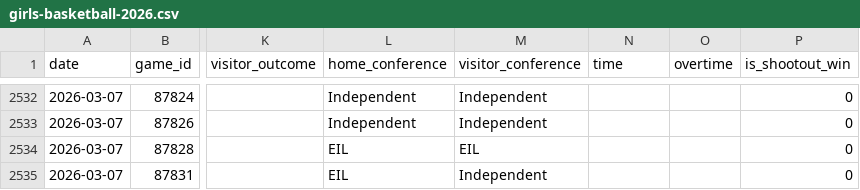
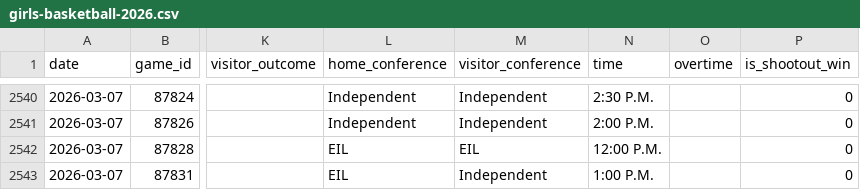
Before and after one commit to bwbensonjr/high-school-sports, a CSV file: data/girls-basketball-2026.csv, drawn as a sheet; only a part is shown, gaps mark what is left out; addresses are those after the commit; the diff covers the shown part only; the diff names each change by its address in the sheet, - before the commit and + after, or states it on an @@ line.

```diff
--- a/data/girls-basketball-2026.csv
+++ b/data/girls-basketball-2026.csv
-N2540 (time): (empty)
+N2540 (time): 2:30 P.M.
-N2541 (time): (empty)
+N2541 (time): 2:00 P.M.
-N2542 (time): (empty)
+N2542 (time): 12:00 P.M.
-N2543 (time): (empty)
+N2543 (time): 1:00 P.M.
```
Also changed, not shown: 8 added rows and 21 edited cells elsewhere in this file, data/boys-basketball-2026.csv, results/boys-basketball-elo-ratings.csv, 41 other files.
